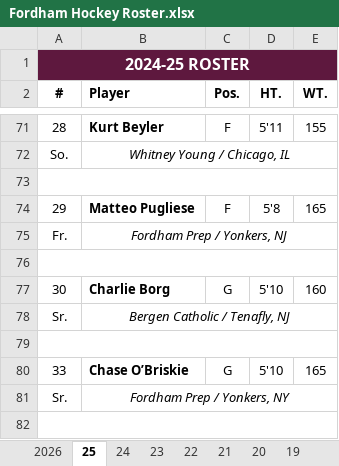
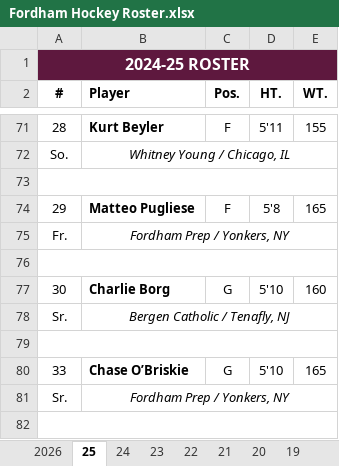
Before and after one commit to michael-m-casserly/fordhamhockey, an Excel workbook: roster/Fordham Hockey Roster.xlsx, sheet 25, drawn as a sheet; only a part is shown, gaps mark what is left out; values as stored, in another font and other column widths than the file's, no borders; charts and pictures not drawn; the diff names each change by its address in the sheet, - before the commit and + after, or states it on an @@ line.

```diff
--- a/roster/Fordham Hockey Roster.xlsx (sheet 25)
+++ b/roster/Fordham Hockey Roster.xlsx (sheet 25)
-B75 (Player): Fordham Prep / Yonkers, NJ
+B75 (Player): Fordham Prep / Yonkers, NY
```
Also changed, not shown: sheet 2026, 1 other file.
